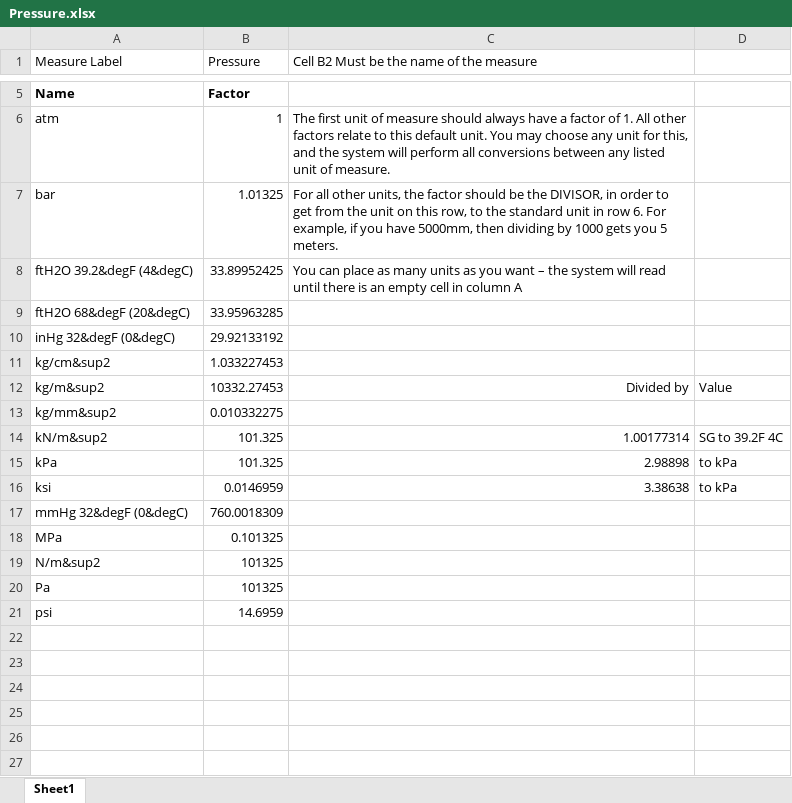
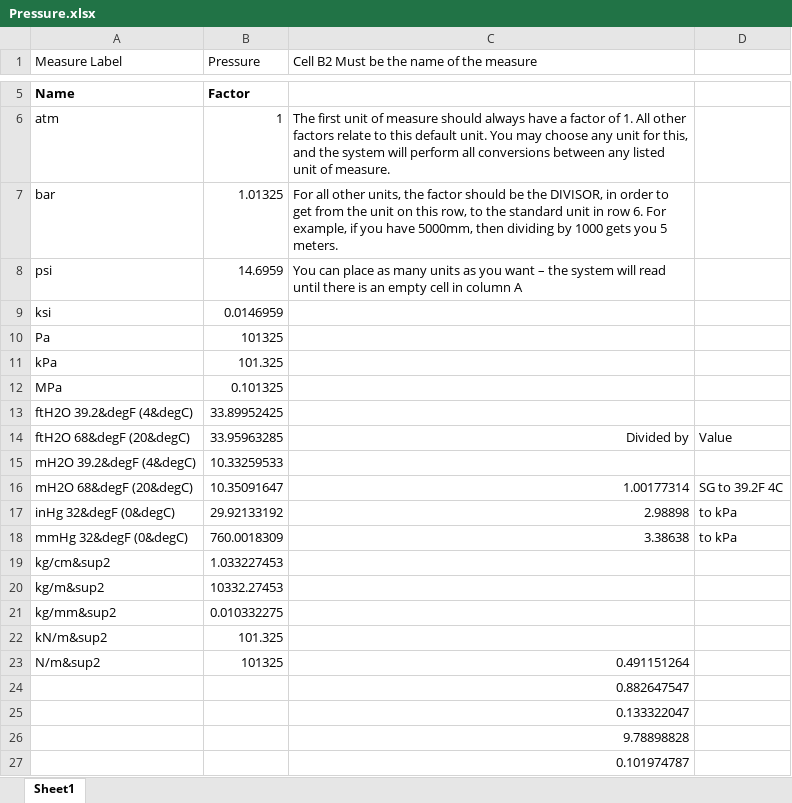
Before and after one commit to hydraulic-institute/edb, an Excel workbook: kb/unit-converter/Pressure.xlsx, sheet Sheet1, drawn as a sheet; only a part is shown, gaps mark what is left out; values as stored, in another font and other column widths than the file's, no borders; removed rows and columns are numbered as before the commit, all else as after; the diff names each change by its address in the sheet, - before the commit and + after, or states it on an @@ line.

```diff
--- a/kb/unit-converter/Pressure.xlsx (sheet Sheet1)
+++ b/kb/unit-converter/Pressure.xlsx (sheet Sheet1)
+row 8: psi | 14.6959 | You can place as many units as you want – the system will read until there is an empty cell in column A
+row 9: ksi | 0.0146959
@@ row 20 moved to row 10: Pa @@
+row 11: kPa | 101.325
@@ row 18 moved to row 12: MPa @@
-C13: You can place as many units as you want – the system will read until there is an empty cell in column A
+C13: (empty)
-C14: (empty)
+C14: Divided by
-D14: (empty)
+D14: Value
+row 15: mH2O 39.2&degF (4&degC) | 10.33259533
+row 16: mH2O 68&degF (20&degC) | 10.35091647 | 1.00177314 | SG to 39.2F 4C
-C17: (empty)
+C17: 2.98898
-D17: (empty)
+D17: to kPa
+row 18: mmHg 32&degF (0&degC) | 760.0018309 | 3.38638 | to kPa
-C20: Divided by
+C20: (empty)
-D20: Value
+D20: (empty)
-C22: 1.00177314
+C22: (empty)
-D22: SG to 39.2F 4C
+D22: (empty)
-row 15: kPa | 101.325 | 2.98898 | to kPa
-row 16: ksi | 0.0146959 | 3.38638 | to kPa
-row 17: mmHg 32&degF (0&degC) | 760.0018309
-C23: (empty)
+C23: 0.491151264
-row 21: psi | 14.6959
+row 24:  |  | 0.882647547
+row 25:  |  | 0.133322047
+row 26:  |  | 9.78898828
+row 27:  |  | 0.101974787
```
Also changed, not shown: kb/unit-converter/length.xlsx, kb/unit-converter/velocity.xlsx, 18 other files.
